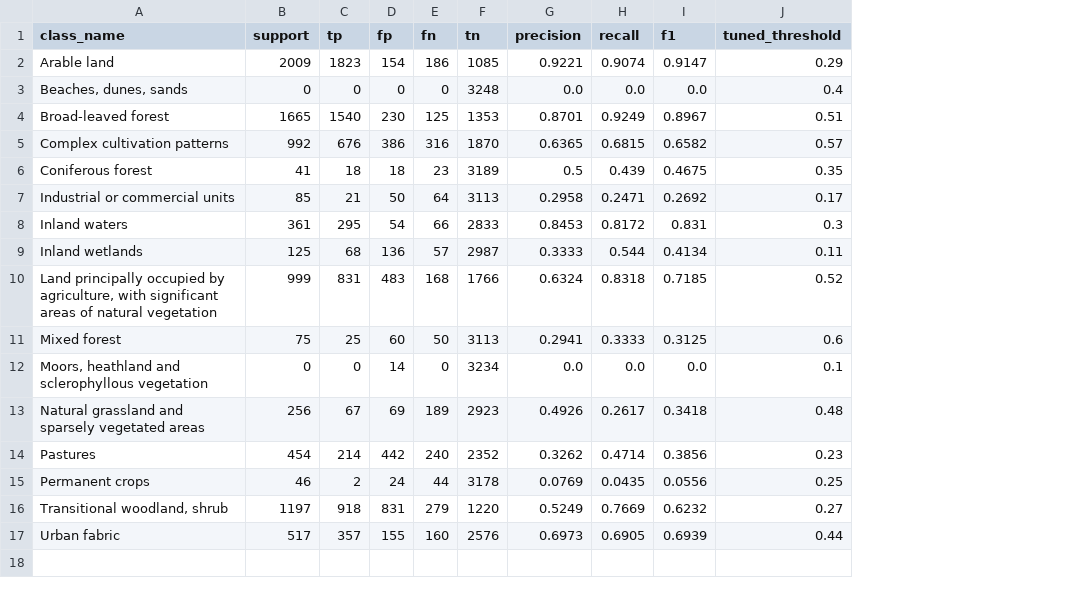
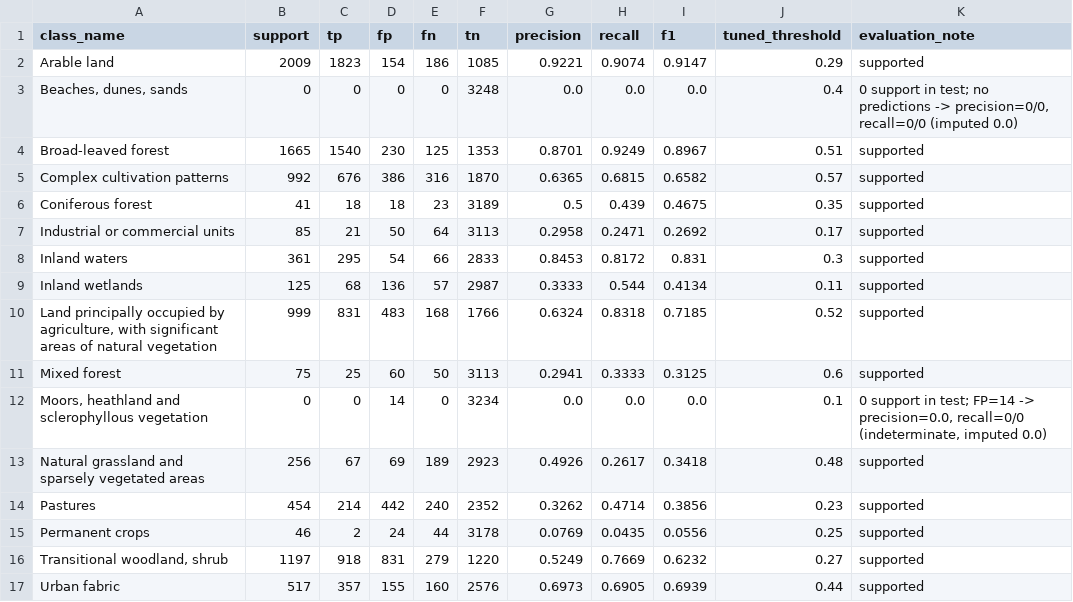
Before and after one commit to navaneeth2205/SatQueryAI, a CSV file: artifacts/benchmarks/land_cover_per_class_test_metrics.csv, drawn as a sheet; the diff names each change by its address in the sheet, - before the commit and + after, or states it on an @@ line.

```diff
--- a/artifacts/benchmarks/land_cover_per_class_test_metrics.csv
+++ b/artifacts/benchmarks/land_cover_per_class_test_metrics.csv
+column K (evaluation_note), rows 2-17: supported | 0 support in test; no predictions -> precision=0/0, recall=0/0 (imputed 0.0) | supported | supported | supported | supported | supported | supported | supported | supported | 0 support in test; FP=14 -> precision=0.0, recall=0/0 (indeterminate, imputed 0.0) | supported | supported | supported | supported | supported
```
Also changed, not shown: artifacts/benchmarks/oscd_methods_pooled_comparison.csv, artifacts/benchmarks/oscd_per_scene_evaluation_breakdown.csv, 11 other files.
